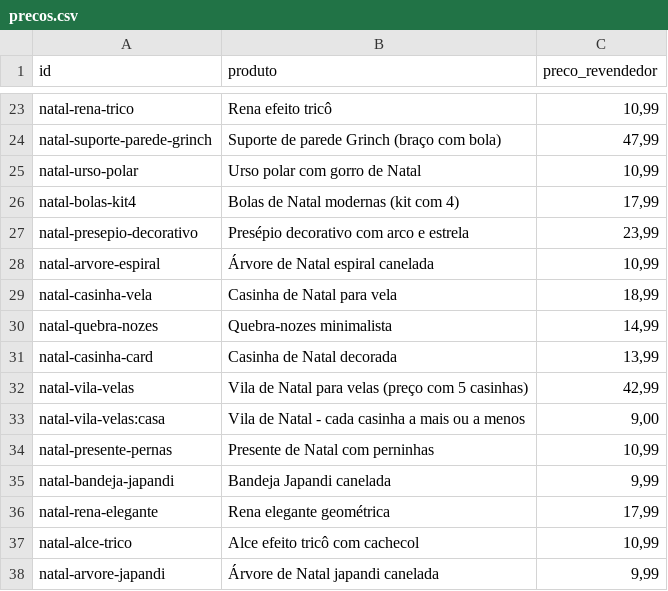
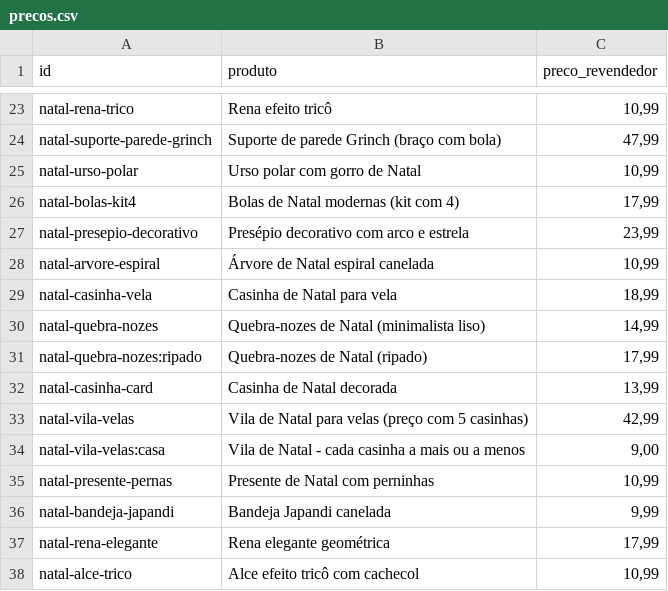
Before and after one commit to tteuzz/catalogo-clientes, a CSV file: precos.csv, drawn as a sheet; only a part is shown, gaps mark what is left out; the shorter side is filled out with more unchanged rows.

```diff
--- a/precos.csv
+++ b/precos.csv
@@ -29,3 +29,4 @@ natal-arvore-espiral;Árvore de Natal espiral canelada;10,99
 natal-casinha-vela;Casinha de Natal para vela;18,99
-natal-quebra-nozes;Quebra-nozes minimalista;14,99
+natal-quebra-nozes;Quebra-nozes de Natal (minimalista liso);14,99
+natal-quebra-nozes:ripado;Quebra-nozes de Natal (ripado);17,99
 natal-casinha-card;Casinha de Natal decorada;13,99
```
Also changed, not shown: 2 other files.
